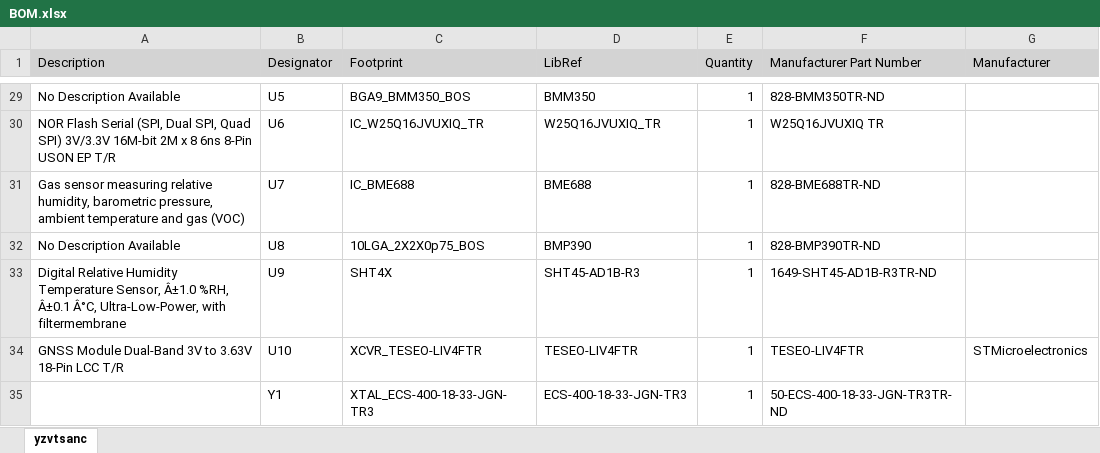
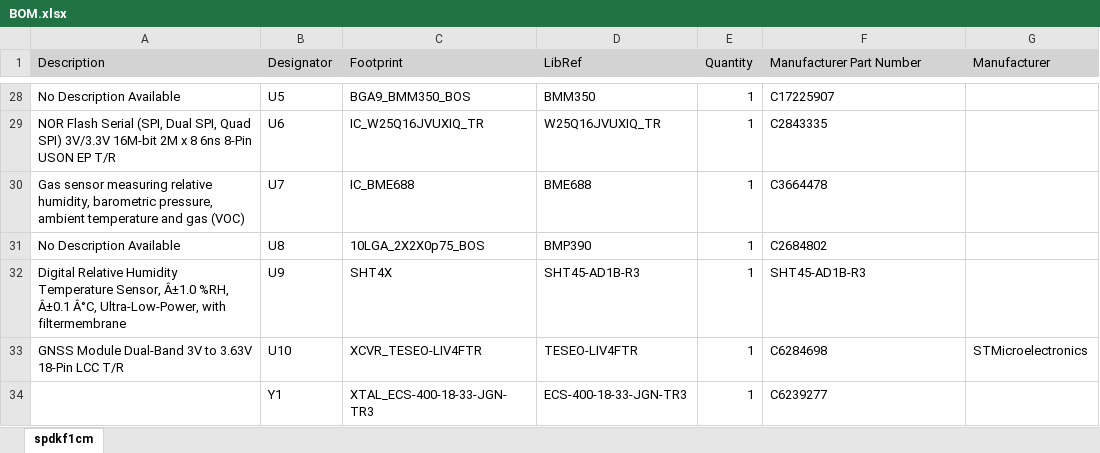
Before and after one commit to jibonaronno/altiumprojects, an Excel workbook: ESP32-C3-PHILS/BOM.xlsx, sheet spdkf1cm, drawn as a sheet; only a part is shown, gaps mark what is left out; values as stored, in another font and other column widths than the file's, no borders; addresses are those after the commit; the diff covers the shown part only; the diff names each change by its address in the sheet, - before the commit and + after, or states it on an @@ line.

```diff
--- a/ESP32-C3-PHILS/BOM.xlsx (sheet spdkf1cm)
+++ b/ESP32-C3-PHILS/BOM.xlsx (sheet spdkf1cm)
-sheet tab: yzvtsanc
+sheet tab: spdkf1cm
-F28 (Manufacturer Part Number): 828-BMM350TR-ND
+F28 (Manufacturer Part Number): C17225907
-F29 (Manufacturer Part Number): W25Q16JVUXIQ TR
+F29 (Manufacturer Part Number): C2843335
-F30 (Manufacturer Part Number): 828-BME688TR-ND
+F30 (Manufacturer Part Number): C3664478
-F31 (Manufacturer Part Number): 828-BMP390TR-ND
+F31 (Manufacturer Part Number): C2684802
-F32 (Manufacturer Part Number): 1649-SHT45-AD1B-R3TR-ND
+F32 (Manufacturer Part Number): SHT45-AD1B-R3
-F33 (Manufacturer Part Number): TESEO-LIV4FTR
+F33 (Manufacturer Part Number): C6284698
-F34 (Manufacturer Part Number): 50-ECS-400-18-33-JGN-TR3TR-ND
+F34 (Manufacturer Part Number): C6239277
```
Also changed, not shown: 1 removed row and 29 edited cells elsewhere in this sheet, 35 other files.
